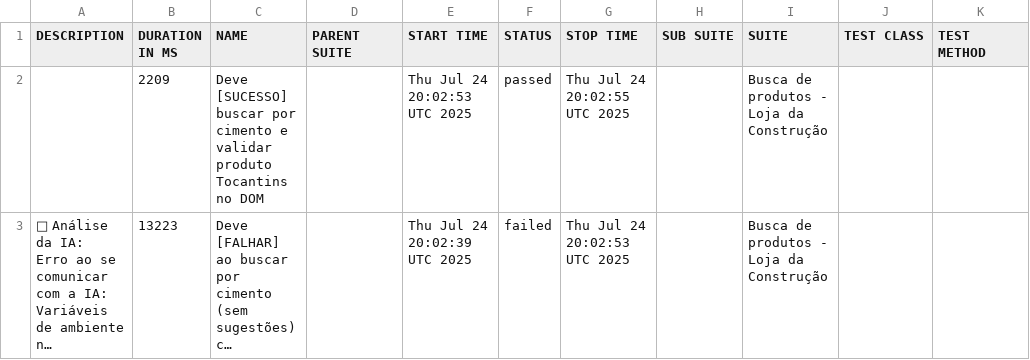
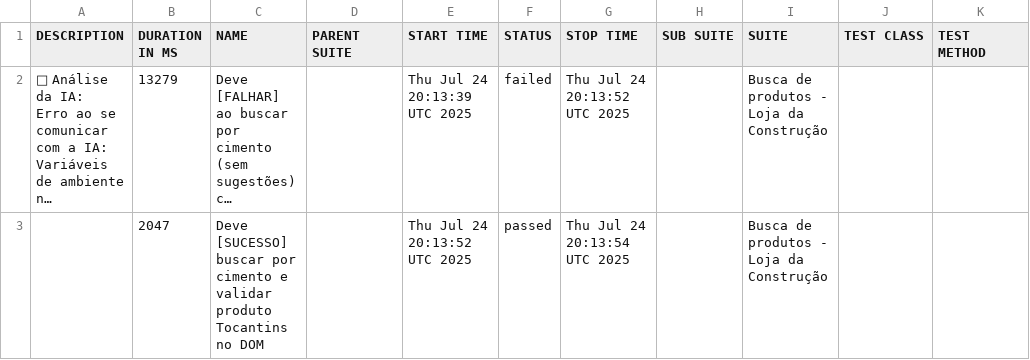
Before and after one commit to CPurkot86-hub/portfolio-cypress-allure, a CSV file: data/suites.csv, drawn as a sheet; long unchanged cells end in …; removed rows and columns are numbered as before the commit, all else as after; the diff names each change by its address in the sheet, - before the commit and + after, or states it on an @@ line.

```diff
--- a/data/suites.csv
+++ b/data/suites.csv
-row 2:  | 2209 | Deve [SUCESSO] buscar por cimento e validar produto Tocantins no DOM |  | Thu Jul 24 20:02:53 UTC 2025 | passed | Thu Jul 24 20:02:55 UTC 2025 |  | Busca de produtos - Loja da Construção
-B2 (DURATION IN MS): 13223
+B2 (DURATION IN MS): 13279
-E2 (START TIME): Thu Jul 24 20:02:39 UTC 2025
+E2 (START TIME): Thu Jul 24 20:13:39 UTC 2025
-G2 (STOP TIME): Thu Jul 24 20:02:53 UTC 2025
+G2 (STOP TIME): Thu Jul 24 20:13:52 UTC 2025
+row 3:  | 2047 | Deve [SUCESSO] buscar por cimento e validar produto Tocantins no DOM |  | Thu Jul 24 20:13:52 UTC 2025 | passed | Thu Jul 24 20:13:54 UTC 2025 |  | Busca de produtos - Loja da Construção
```
Also changed, not shown: 21 other files.
